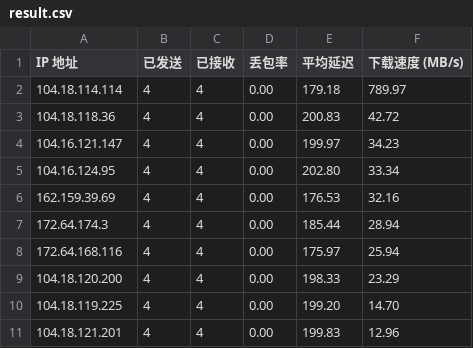
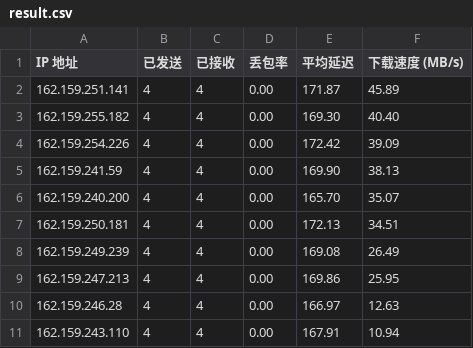
Before and after one commit to jesee/youxuaniptosub, a CSV file: result.csv, drawn as a sheet.

```diff
--- a/result.csv
+++ b/result.csv
@@ -1,11 +1,11 @@
 IP 地址,已发送,已接收,丢包率,平均延迟,下载速度 (MB/s)
-104.18.114.114,4,4,0.00,179.18,789.97
-104.18.118.36,4,4,0.00,200.83,42.72
-104.16.121.147,4,4,0.00,199.97,34.23
-104.16.124.95,4,4,0.00,202.80,33.34
-162.159.39.69,4,4,0.00,176.53,32.16
-172.64.174.3,4,4,0.00,185.44,28.94
-172.64.168.116,4,4,0.00,175.97,25.94
-104.18.120.200,4,4,0.00,198.33,23.29
-104.18.119.225,4,4,0.00,199.20,14.70
-104.18.121.201,4,4,0.00,199.83,12.96
+162.159.251.141,4,4,0.00,171.87,45.89
+162.159.255.182,4,4,0.00,169.30,40.40
+162.159.254.226,4,4,0.00,172.42,39.09
+162.159.241.59,4,4,0.00,169.90,38.13
+162.159.240.200,4,4,0.00,165.70,35.07
+162.159.250.181,4,4,0.00,172.13,34.51
+162.159.249.239,4,4,0.00,169.08,26.49
+162.159.247.213,4,4,0.00,169.86,25.95
+162.159.246.28,4,4,0.00,166.97,12.63
+162.159.243.110,4,4,0.00,167.91,10.94
```
Also changed, not shown: 2 other files.
